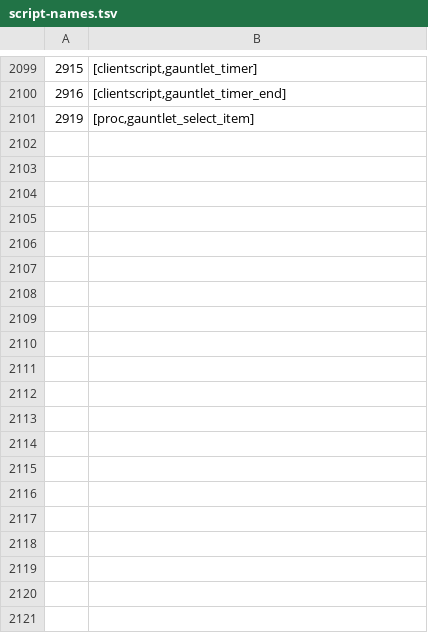
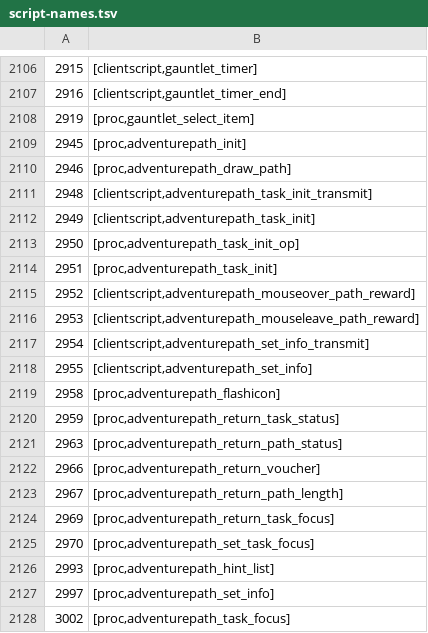
Before and after one commit to RuneStar/cs2, a TSV file: src/main/resources/org/runestar/cs2/script-names.tsv, drawn as a sheet; only a part is shown, gaps mark what is left out; the diff covers the shown part only.

Commit message:
Update names

```diff
--- a/src/main/resources/org/runestar/cs2/script-names.tsv
+++ b/src/main/resources/org/runestar/cs2/script-names.tsv
@@ -2101 +2108,21 @@
 2919	[proc,gauntlet_select_item]
+2945	[proc,adventurepath_init]
+2946	[proc,adventurepath_draw_path]
+2948	[clientscript,adventurepath_task_init_transmit]
+2949	[clientscript,adventurepath_task_init]
+2950	[proc,adventurepath_task_init_op]
+2951	[proc,adventurepath_task_init]
+2952	[clientscript,adventurepath_mouseover_path_reward]
+2953	[clientscript,adventurepath_mouseleave_path_reward]
+2954	[clientscript,adventurepath_set_info_transmit]
+2955	[clientscript,adventurepath_set_info]
+2958	[proc,adventurepath_flashicon]
+2959	[proc,adventurepath_return_task_status]
+2963	[proc,adventurepath_return_path_status]
+2966	[proc,adventurepath_return_voucher]
+2967	[proc,adventurepath_return_path_length]
+2969	[proc,adventurepath_return_task_focus]
+2970	[proc,adventurepath_set_task_focus]
+2993	[proc,adventurepath_hint_list]
+2997	[proc,adventurepath_set_info]
+3002	[proc,adventurepath_task_focus]
```
Also changed, not shown: 20 added rows elsewhere in this file, src/main/resources/org/runestar/cs2/graphic-names.tsv.
